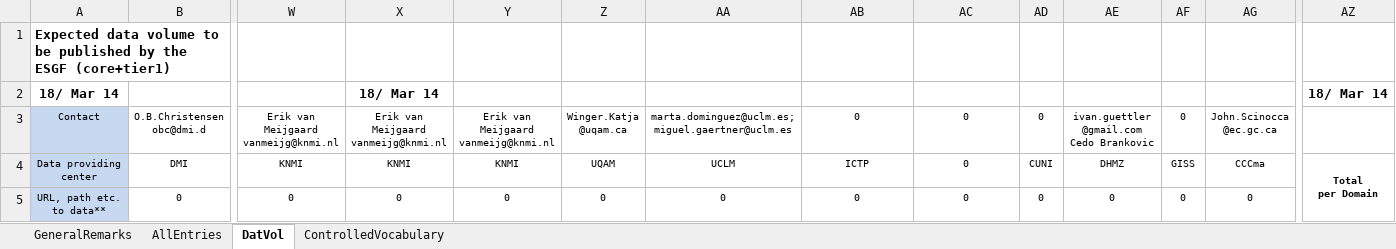
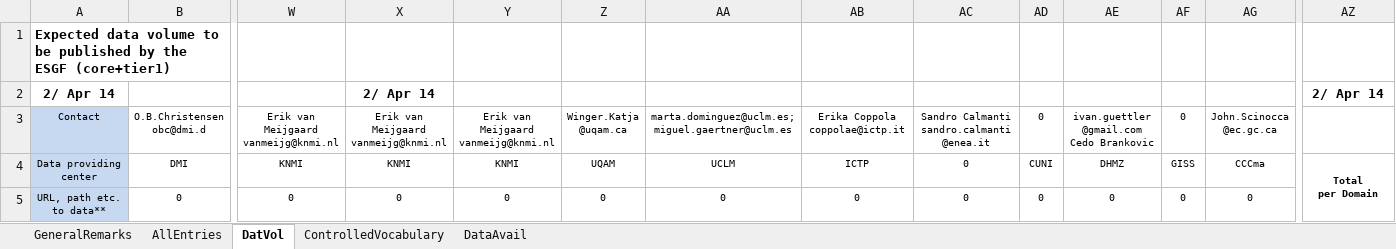
Before and after one commit to IS-ENES-Data/scripts, an Excel workbook: Sheets/CORDEX_ESGF_coordination_issues.xlsx, sheet DatVol, drawn as a sheet; only a part is shown, gaps mark what is left out; values as stored, in another font and other column widths than the file's, no borders; removed rows and columns are numbered as before the commit, all else as after; rows hold the shown columns only; ↵ is a line break in a cell; the diff names each change by its address in the sheet, - before the commit and + after, or states it on an @@ line.

```diff
--- a/Sheets/CORDEX_ESGF_coordination_issues.xlsx (sheet DatVol)
+++ b/Sheets/CORDEX_ESGF_coordination_issues.xlsx (sheet DatVol)
+sheet tab: DataAvail
-row 2: 18/ Mar 14 |  |  | 18/ Mar 14 |  |  |  |  |  |  |  |  |  | 18/ Mar 14
+row 2: 2/ Apr 14 |  |  | 2/ Apr 14 |  |  |  |  |  |  |  |  |  | 2/ Apr 14
-AB3: 0
+AB3: Erika Coppola coppolae@ictp.it
-AC3: 0
+AC3: Sandro Calmanti sandro.calmanti ↵ @enea.it
```
Also changed, not shown: sheet AllEntries, sheet ControlledVocabulary, sheet GeneralRemarks, formulas that keep their value, hidden cells, 3 other files.
